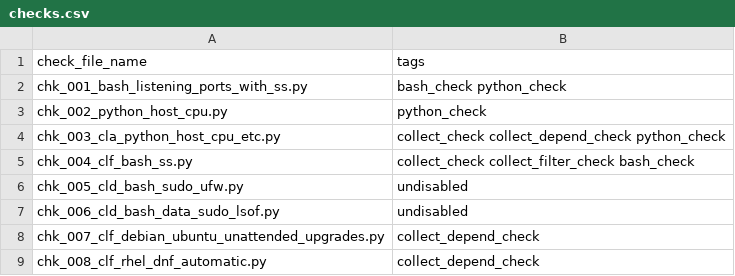
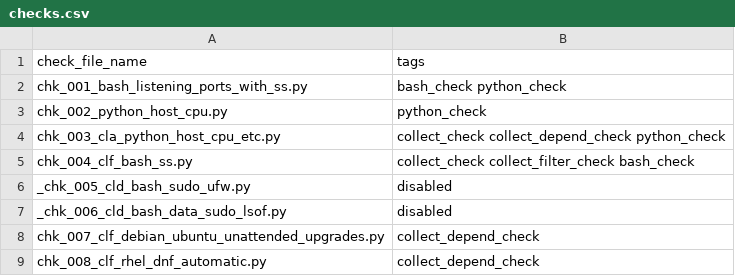
Before and after one commit to GwynDavies/montty, a CSV file: src/montty/montty_deploy/CHECKS/checks.csv, drawn as a sheet.

Commit message:
Updating undisable file code, to also update the check type correctly in checks.csv file

```diff
--- a/src/montty/montty_deploy/CHECKS/checks.csv
+++ b/src/montty/montty_deploy/CHECKS/checks.csv
@@ -5,4 +5,4 @@ chk_003_cla_python_host_cpu_etc.py, collect_check collect_depend_check python_ch
 chk_004_clf_bash_ss.py, collect_check collect_filter_check bash_check
-chk_005_cld_bash_sudo_ufw.py, undisabled
-chk_006_cld_bash_data_sudo_lsof.py, undisabled
+_chk_005_cld_bash_sudo_ufw.py, disabled
+_chk_006_cld_bash_data_sudo_lsof.py, disabled
 chk_007_clf_debian_ubuntu_unattended_upgrades.py, collect_depend_check
```
Also changed, not shown: 2 other files.
